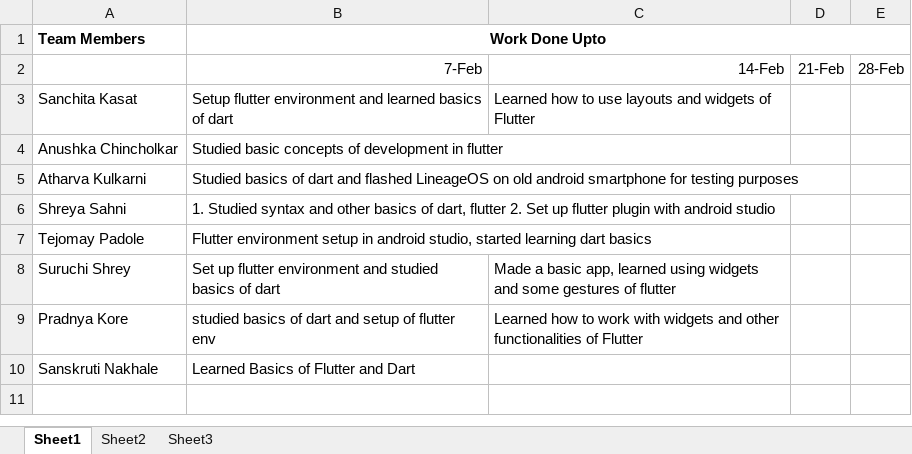
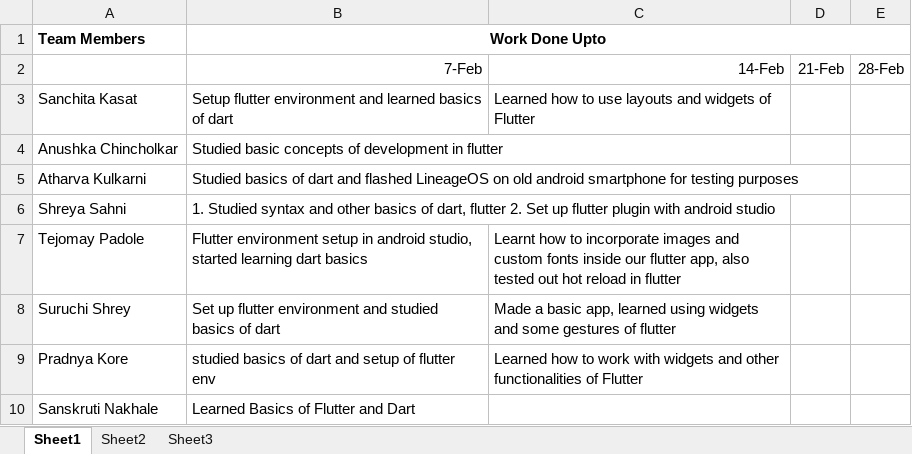
Before and after one commit to Sanchita0500/Racket-Shuttle_Tracker, an Excel workbook: Progress_report.xlsx, sheet Sheet1, drawn as a sheet; values as stored, in another font and other column widths than the file's, no borders; the diff names each change by its address in the sheet, - before the commit and + after, or states it on an @@ line.

Commit message:
Progress report update by Tejomay

```diff
--- a/Progress_report.xlsx (sheet Sheet1)
+++ b/Progress_report.xlsx (sheet Sheet1)
-C7: (empty)
+C7: Learnt how to incorporate images and custom fonts inside our flutter app, also tested out hot reload in flutter
```
